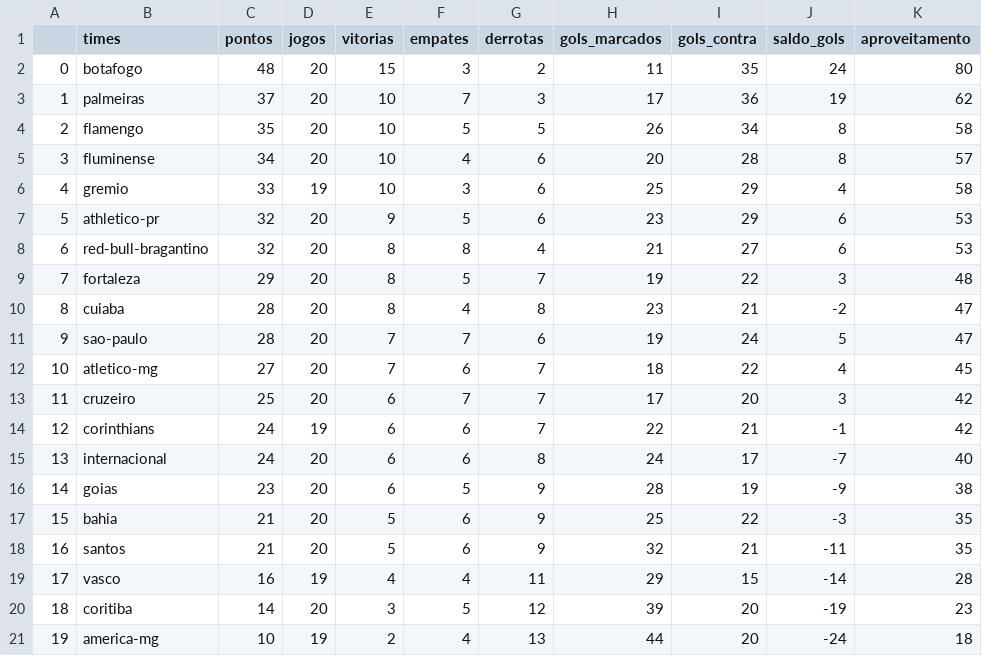
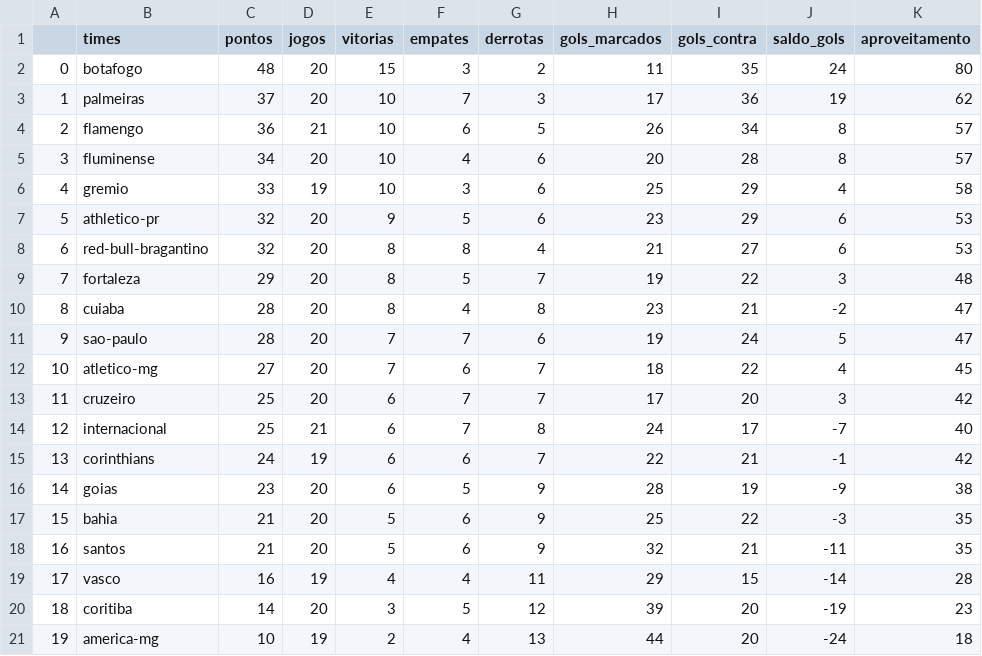
Before and after one commit to silviolima07/fut_serieA_2023, a CSV file: CSV/dados_2023.csv, drawn as a sheet; removed rows and columns are numbered as before the commit, all else as after; the diff names each change by its address in the sheet, - before the commit and + after, or states it on an @@ line.

```diff
--- a/CSV/dados_2023.csv
+++ b/CSV/dados_2023.csv
-C4 (pontos): 35
+C4 (pontos): 36
-D4 (jogos): 20
+D4 (jogos): 21
-F4 (empates): 5
+F4 (empates): 6
-K4 (aproveitamento): 58
+K4 (aproveitamento): 57
+row 14: 12 | internacional | 25 | 21 | 6 | 7 | 8 | 24 | 17 | -7 | 40
@@ column A renumbered in row 15 @@
-row 15: 13 | internacional | 24 | 20 | 6 | 6 | 8 | 24 | 17 | -7 | 40
```
Also changed, not shown: CSV/dados_2012_2023.csv.
